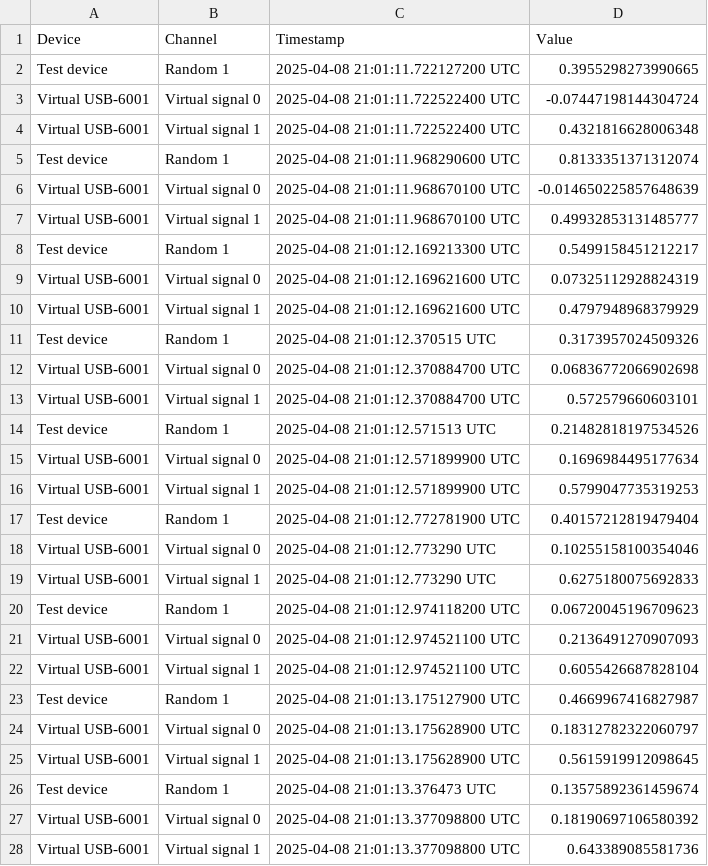
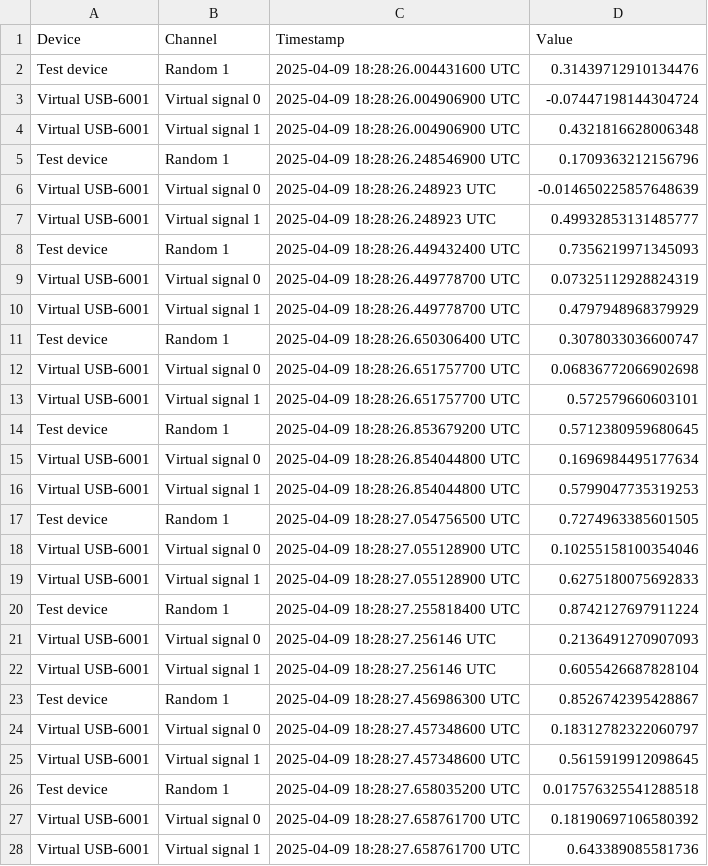
Before and after one commit to willhunt/lumberjack, a CSV file: lumberdaq/test_results.csv, drawn as a sheet; only a part is shown; the diff covers the shown part only.

```diff
--- a/lumberdaq/test_results.csv
+++ b/lumberdaq/test_results.csv
@@ -1,28 +1,28 @@
 Device,Channel,Timestamp,Value
-Test device,Random 1,2025-04-08 21:01:11.722127200 UTC,0.3955298273990665
-Virtual USB-6001,Virtual signal 0,2025-04-08 21:01:11.722522400 UTC,-0.07447198144304724
-Virtual USB-6001,Virtual signal 1,2025-04-08 21:01:11.722522400 UTC,0.4321816628006348
-Test device,Random 1,2025-04-08 21:01:11.968290600 UTC,0.8133351371312074
-Virtual USB-6001,Virtual signal 0,2025-04-08 21:01:11.968670100 UTC,-0.014650225857648639
-Virtual USB-6001,Virtual signal 1,2025-04-08 21:01:11.968670100 UTC,0.49932853131485777
-Test device,Random 1,2025-04-08 21:01:12.169213300 UTC,0.5499158451212217
-Virtual USB-6001,Virtual signal 0,2025-04-08 21:01:12.169621600 UTC,0.07325112928824319
-Virtual USB-6001,Virtual signal 1,2025-04-08 21:01:12.169621600 UTC,0.4797948968379929
-Test device,Random 1,2025-04-08 21:01:12.370515 UTC,0.3173957024509326
-Virtual USB-6001,Virtual signal 0,2025-04-08 21:01:12.370884700 UTC,0.06836772066902698
-Virtual USB-6001,Virtual signal 1,2025-04-08 21:01:12.370884700 UTC,0.572579660603101
-Test device,Random 1,2025-04-08 21:01:12.571513 UTC,0.21482818197534526
-Virtual USB-6001,Virtual signal 0,2025-04-08 21:01:12.571899900 UTC,0.1696984495177634
-Virtual USB-6001,Virtual signal 1,2025-04-08 21:01:12.571899900 UTC,0.5799047735319253
-Test device,Random 1,2025-04-08 21:01:12.772781900 UTC,0.40157212819479404
-Virtual USB-6001,Virtual signal 0,2025-04-08 21:01:12.773290 UTC,0.10255158100354046
-Virtual USB-6001,Virtual signal 1,2025-04-08 21:01:12.773290 UTC,0.6275180075692833
-Test device,Random 1,2025-04-08 21:01:12.974118200 UTC,0.06720045196709623
-Virtual USB-6001,Virtual signal 0,2025-04-08 21:01:12.974521100 UTC,0.2136491270907093
-Virtual USB-6001,Virtual signal 1,2025-04-08 21:01:12.974521100 UTC,0.6055426687828104
-Test device,Random 1,2025-04-08 21:01:13.175127900 UTC,0.4669967416827987
-Virtual USB-6001,Virtual signal 0,2025-04-08 21:01:13.175628900 UTC,0.18312782322060797
-Virtual USB-6001,Virtual signal 1,2025-04-08 21:01:13.175628900 UTC,0.5615919912098645
-Test device,Random 1,2025-04-08 21:01:13.376473 UTC,0.13575892361459674
-Virtual USB-6001,Virtual signal 0,2025-04-08 21:01:13.377098800 UTC,0.18190697106580392
-Virtual USB-6001,Virtual signal 1,2025-04-08 21:01:13.377098800 UTC,0.643389085581736
+Test device,Random 1,2025-04-09 18:28:26.004431600 UTC,0.31439712910134476
+Virtual USB-6001,Virtual signal 0,2025-04-09 18:28:26.004906900 UTC,-0.07447198144304724
+Virtual USB-6001,Virtual signal 1,2025-04-09 18:28:26.004906900 UTC,0.4321816628006348
+Test device,Random 1,2025-04-09 18:28:26.248546900 UTC,0.1709363212156796
+Virtual USB-6001,Virtual signal 0,2025-04-09 18:28:26.248923 UTC,-0.014650225857648639
+Virtual USB-6001,Virtual signal 1,2025-04-09 18:28:26.248923 UTC,0.49932853131485777
+Test device,Random 1,2025-04-09 18:28:26.449432400 UTC,0.7356219971345093
+Virtual USB-6001,Virtual signal 0,2025-04-09 18:28:26.449778700 UTC,0.07325112928824319
+Virtual USB-6001,Virtual signal 1,2025-04-09 18:28:26.449778700 UTC,0.4797948968379929
+Test device,Random 1,2025-04-09 18:28:26.650306400 UTC,0.3078033036600747
+Virtual USB-6001,Virtual signal 0,2025-04-09 18:28:26.651757700 UTC,0.06836772066902698
+Virtual USB-6001,Virtual signal 1,2025-04-09 18:28:26.651757700 UTC,0.572579660603101
+Test device,Random 1,2025-04-09 18:28:26.853679200 UTC,0.5712380959680645
+Virtual USB-6001,Virtual signal 0,2025-04-09 18:28:26.854044800 UTC,0.1696984495177634
+Virtual USB-6001,Virtual signal 1,2025-04-09 18:28:26.854044800 UTC,0.5799047735319253
+Test device,Random 1,2025-04-09 18:28:27.054756500 UTC,0.7274963385601505
+Virtual USB-6001,Virtual signal 0,2025-04-09 18:28:27.055128900 UTC,0.10255158100354046
+Virtual USB-6001,Virtual signal 1,2025-04-09 18:28:27.055128900 UTC,0.6275180075692833
+Test device,Random 1,2025-04-09 18:28:27.255818400 UTC,0.8742127697911224
+Virtual USB-6001,Virtual signal 0,2025-04-09 18:28:27.256146 UTC,0.2136491270907093
+Virtual USB-6001,Virtual signal 1,2025-04-09 18:28:27.256146 UTC,0.6055426687828104
+Test device,Random 1,2025-04-09 18:28:27.456986300 UTC,0.8526742395428867
+Virtual USB-6001,Virtual signal 0,2025-04-09 18:28:27.457348600 UTC,0.18312782322060797
+Virtual USB-6001,Virtual signal 1,2025-04-09 18:28:27.457348600 UTC,0.5615919912098645
+Test device,Random 1,2025-04-09 18:28:27.658035200 UTC,0.017576325541288518
+Virtual USB-6001,Virtual signal 0,2025-04-09 18:28:27.658761700 UTC,0.18190697106580392
+Virtual USB-6001,Virtual signal 1,2025-04-09 18:28:27.658761700 UTC,0.643389085581736
```
Also changed, not shown: 4 edited cells elsewhere in this file, 8 other files.
